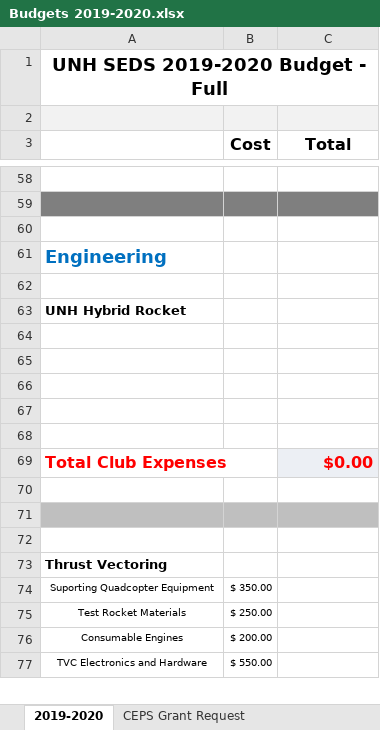
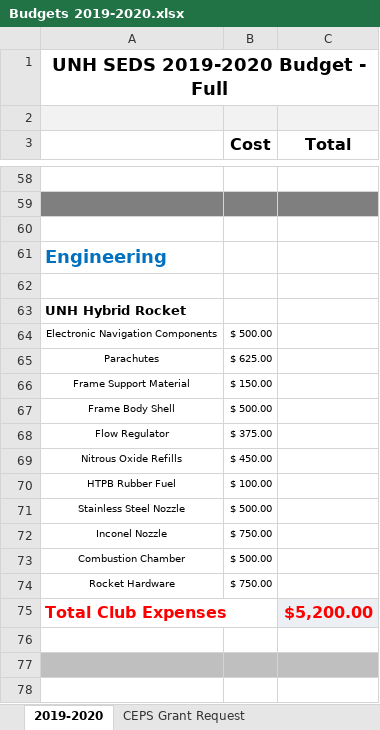
Before and after one commit to Maeswoon/UNHSEDS, an Excel workbook: Business/Finance/Budgets, Packets and Templates/Budgets/2019-2020/Budgets 2019-2020.xlsx, sheet 2019-2020, drawn as a sheet; only a part is shown, gaps mark what is left out; the shorter side is filled out with more unchanged rows; values as stored, in another font and other column widths than the file's, no borders; addresses are those after the commit; the diff names each change by its address in the sheet, - before the commit and + after, or states it on an @@ line.

Commit message:
Update Budgets 2019-2020.xlsx

```diff
--- a/Business/Finance/Budgets, Packets and Templates/Budgets/2019-2020/Budgets 2019-2020.xlsx (sheet 2019-2020)
+++ b/Business/Finance/Budgets, Packets and Templates/Budgets/2019-2020/Budgets 2019-2020.xlsx (sheet 2019-2020)
-row 64: (empty)
+row 64: Electronic Navigation Components | $ 500.00
-row 65: (empty)
+row 65: Parachutes | $ 625.00
-row 66: (empty)
+row 66: Frame Support Material | $ 150.00
-row 67: (empty)
+row 67: Frame Body Shell | $ 500.00
-row 68: (empty)
+row 68: Flow Regulator | $ 375.00
+row 69: Nitrous Oxide Refills | $ 450.00
+row 70: HTPB Rubber Fuel | $ 100.00
+row 71: Stainless Steel Nozzle | $ 500.00
+row 72: Inconel Nozzle | $ 750.00
+row 73: Combustion Chamber | $ 500.00
+row 74: Rocket Hardware | $ 750.00
-C75 (Total): $0.00
+C75 (Total): $5,200.00
```
